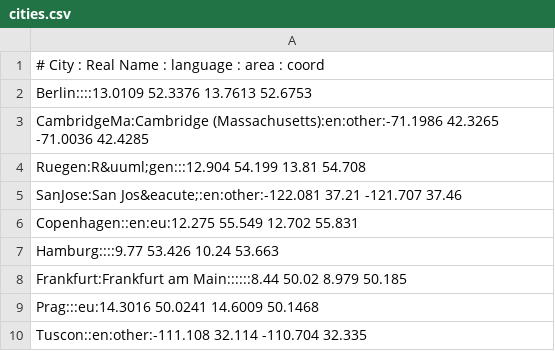
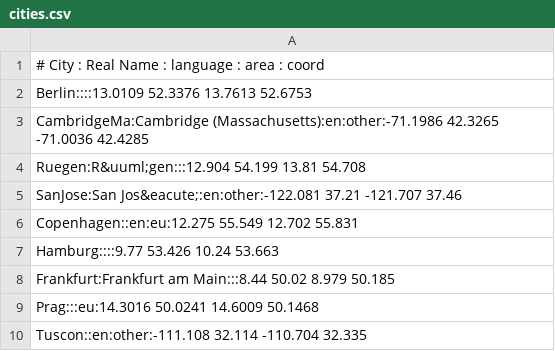
Before and after one commit to wosch/bbbike-macos, a CSV file: misc/cities.csv, drawn as a sheet; only a part is shown.

Commit message:
fix Frankfurt am Main

```diff
--- a/misc/cities.csv
+++ b/misc/cities.csv
@@ -7,3 +7,3 @@ Copenhagen::en:eu:12.275 55.549 12.702 55.831
 Hamburg::::9.77 53.426 10.24 53.663
-Frankfurt:Frankfurt am Main::::::8.44 50.02 8.979 50.185
+Frankfurt:Frankfurt am Main:::8.44 50.02 8.979 50.185
 Prag:::eu:14.3016 50.0241 14.6009 50.1468
```
